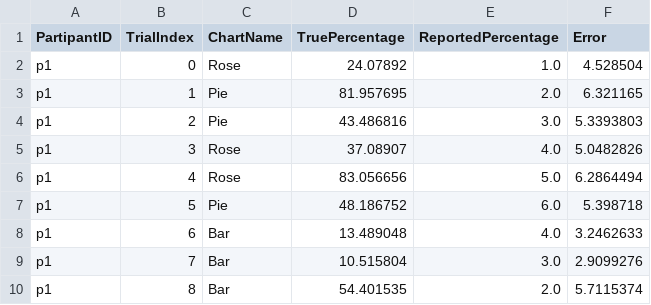
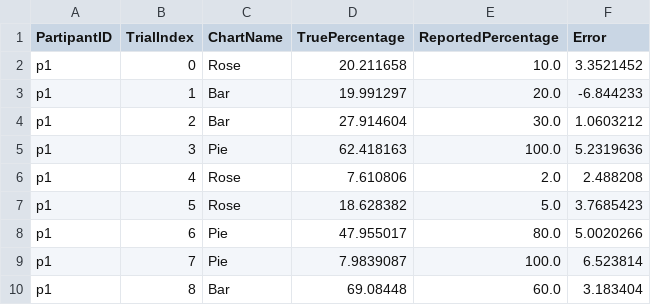
Before and after one commit to mkskitka/a5, a CSV file: diffCharts/p1.csv, drawn as a sheet.

```diff
--- a/diffCharts/p1.csv
+++ b/diffCharts/p1.csv
@@ -1,10 +1,10 @@
 PartipantID,TrialIndex,ChartName,TruePercentage,ReportedPercentage,Error
-p1,0,Rose,24.07892,1.0,4.528504
-p1,1,Pie,81.957695,2.0,6.321165
-p1,2,Pie,43.486816,3.0,5.3393803
-p1,3,Rose,37.08907,4.0,5.0482826
-p1,4,Rose,83.056656,5.0,6.2864494
-p1,5,Pie,48.186752,6.0,5.398718
-p1,6,Bar,13.489048,4.0,3.2462633
-p1,7,Bar,10.515804,3.0,2.9099276
-p1,8,Bar,54.401535,2.0,5.7115374
+p1,0,Rose,20.211658,10.0,3.3521452
+p1,1,Bar,19.991297,20.0,-6.844233
+p1,2,Bar,27.914604,30.0,1.0603212
+p1,3,Pie,62.418163,100.0,5.2319636
+p1,4,Rose,7.610806,2.0,2.488208
+p1,5,Rose,18.628382,5.0,3.7685423
+p1,6,Pie,47.955017,80.0,5.0020266
+p1,7,Pie,7.9839087,100.0,6.523814
+p1,8,Bar,69.08448,60.0,3.183404
```
Also changed, not shown: diffLines/p1.csv, 23 other files.
